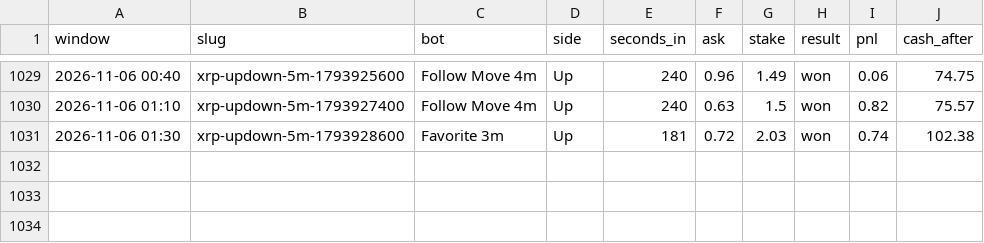
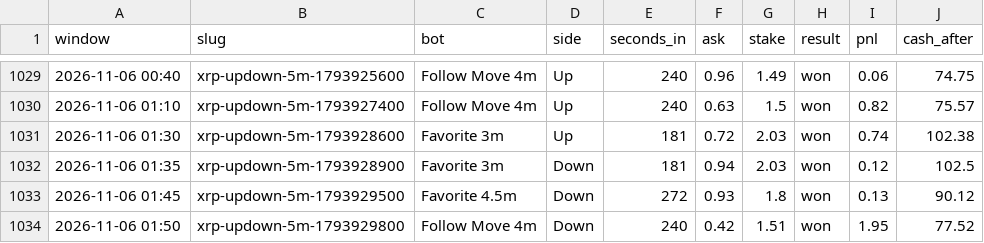
Before and after one commit to skeatonbeat-bot/bot-lab, a CSV file: live/bets_5min_XRP.csv, drawn as a sheet; only a part is shown, gaps mark what is left out; the diff names each change by its address in the sheet, - before the commit and + after, or states it on an @@ line.

```diff
--- a/live/bets_5min_XRP.csv
+++ b/live/bets_5min_XRP.csv
+row 1032: 2026-11-06 01:35 | xrp-updown-5m-1793928900 | Favorite 3m | Down | 181 | 0.94 | 2.03 | won | 0.12 | 102.5
+row 1033: 2026-11-06 01:45 | xrp-updown-5m-1793929500 | Favorite 4.5m | Down | 272 | 0.93 | 1.8 | won | 0.13 | 90.12
+row 1034: 2026-11-06 01:50 | xrp-updown-5m-1793929800 | Follow Move 4m | Down | 240 | 0.42 | 1.51 | won | 1.95 | 77.52
```
Also changed, not shown: live/bets_5min_DOGE.csv, live/bets_5min_ETH.csv, 12 other files.
